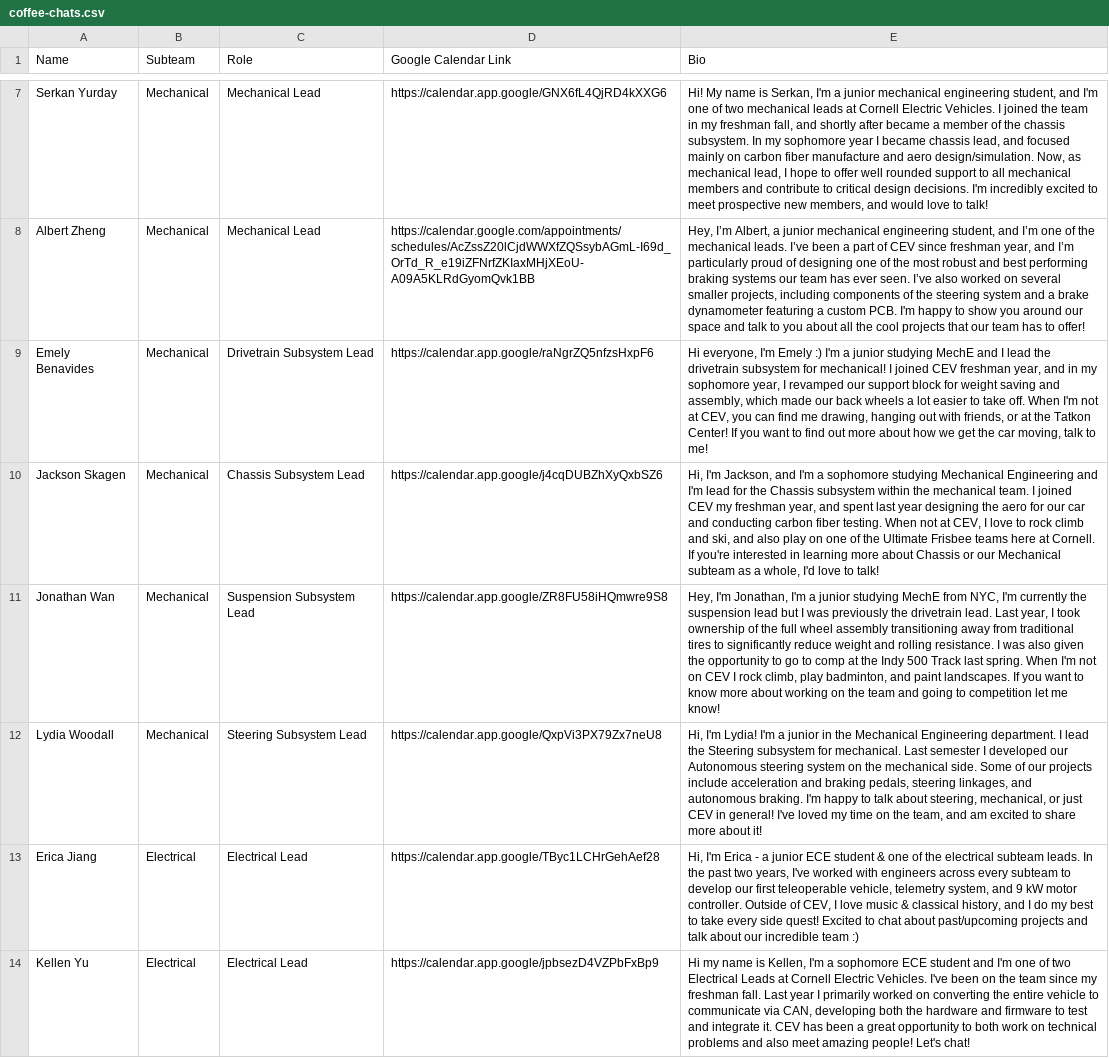
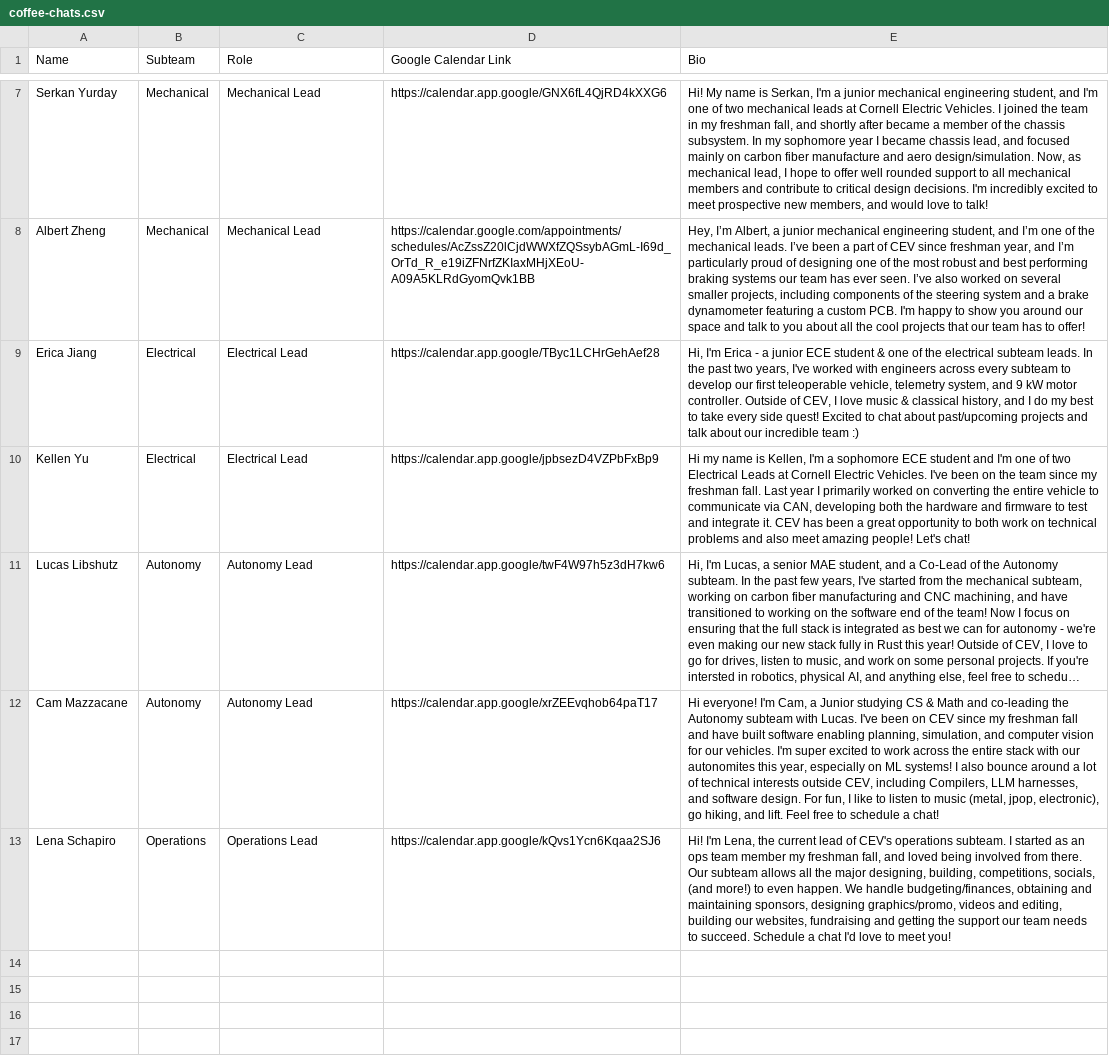
Before and after one commit to ChickenCoupe/ev-website, a CSV file: src/data/coffee-chats.csv, drawn as a sheet; only a part is shown, gaps mark what is left out; the shorter side is filled out with more unchanged rows; long unchanged cells end in …; the diff covers the shown part only; the diff names each change by its address in the sheet, - before the commit and + after, or states it on an @@ line.

```diff
--- a/src/data/coffee-chats.csv
+++ b/src/data/coffee-chats.csv
-row 9: Emely Benavides | Mechanical | Drivetrain Subsystem Lead | https://calendar.app.google/raNgrZQ5nfzsHxpF6 | Hi everyone, I'm Emely :) I'm a junior studying MechE and I lead the drivetrain subsystem for mechanical! I joined CEV freshman year, and in my sophomore year, I revamped our support block for weight saving and assembly, which made our back wheels a lot easier to take off. When I'm not at CEV, you can find me drawing, hanging out with friends, or at the Tatkon Center! If you want to find out more about how we get the car moving, talk to me!
-row 10: Jackson Skagen | Mechanical | Chassis Subsystem Lead | https://calendar.app.google/j4cqDUBZhXyQxbSZ6 | Hi, I'm Jackson, and I'm a sophomore studying Mechanical Engineering and I'm lead for the Chassis subsystem within the mechanical team. I joined CEV my freshman year, and spent last year designing the aero for our car and conducting carbon fiber testing. When not at CEV, I love to rock climb and ski, and also play on one of the Ultimate Frisbee teams here at Cornell. If you're interested in learning more about Chassis or our Mechanical subteam as a whole, I'd love to talk!
-row 11: Jonathan Wan | Mechanical | Suspension Subsystem Lead | https://calendar.app.google/ZR8FU58iHQmwre9S8 | Hey, I'm Jonathan, I'm a junior studying MechE from NYC, I'm currently the suspension lead but I was previously the drivetrain lead. Last year, I took ownership of the full wheel assembly transitioning away from traditional tires to significantly reduce weight and rolling resistance. I was also given the opportunity to go to comp at the Indy 500 Track last spring. When I'm not on CEV I rock climb, play badminton, and paint landscapes. If you want to know more about working on the team and going to competition let me know!
-row 12: Lydia Woodall | Mechanical | Steering Subsystem Lead | https://calendar.app.google/QxpVi3PX79Zx7neU8 | Hi, I'm Lydia! I'm a junior in the Mechanical Engineering department. I lead the Steering subsystem for mechanical. Last semester I developed our Autonomous steering system on the mechanical side. Some of our projects include acceleration and braking pedals, steering linkages, and autonomous braking. I'm happy to talk about steering, mechanical, or just CEV in general! I've loved my time on the team, and am excited to share more about it!
```
Also changed, not shown: 4 removed rows elsewhere in this file, 2 other files.
